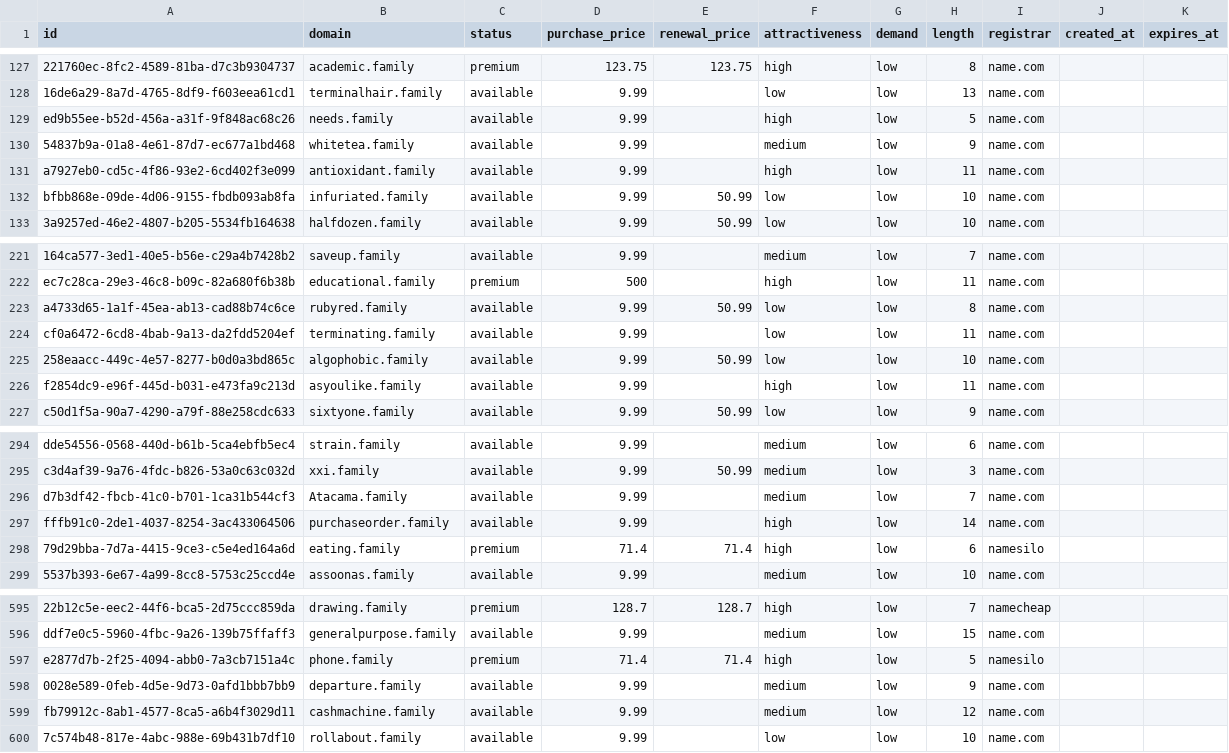
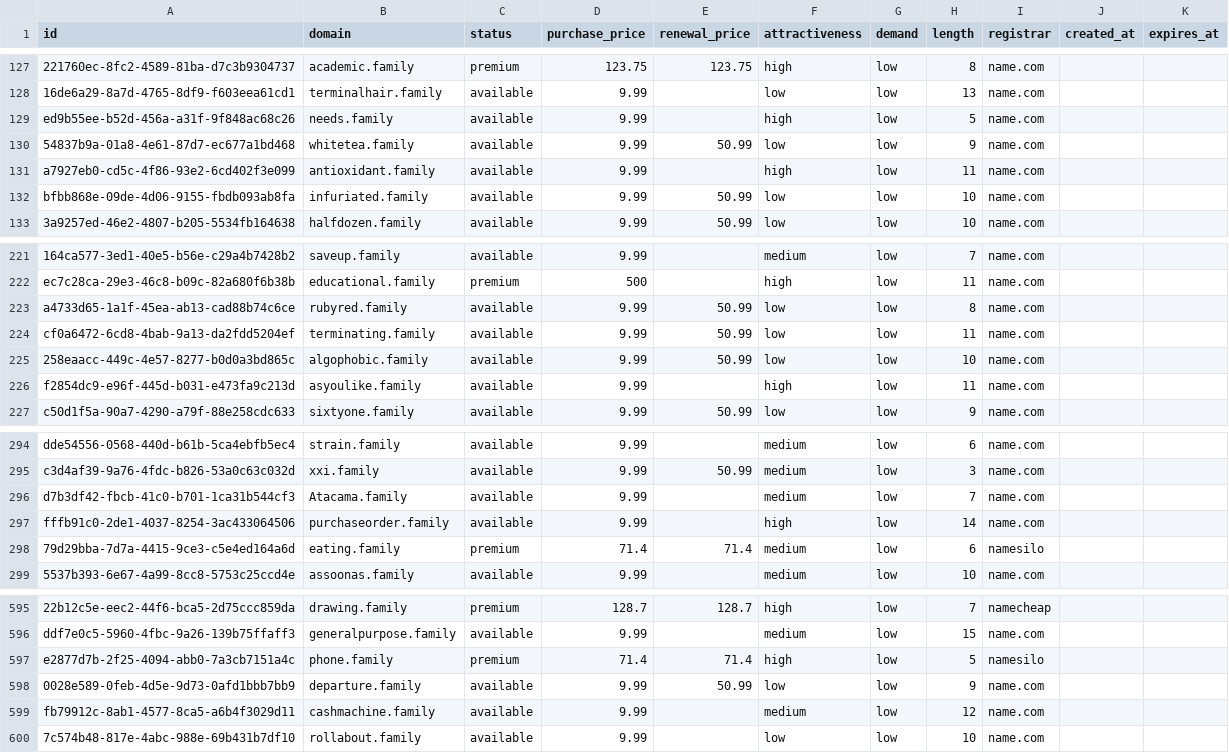
Before and after one commit to UniqueDomains/family-oneword-domains, a CSV file: family.csv, drawn as a sheet; only a part is shown, gaps mark what is left out; the diff covers the shown part only; the diff names each change by its address in the sheet, - before the commit and + after, or states it on an @@ line.

```diff
--- a/family.csv
+++ b/family.csv
-E130 (renewal_price): (empty)
+E130 (renewal_price): 50.99
-F130 (attractiveness): medium
+F130 (attractiveness): low
-E224 (renewal_price): (empty)
+E224 (renewal_price): 50.99
-F298 (attractiveness): high
+F298 (attractiveness): medium
-E598 (renewal_price): (empty)
+E598 (renewal_price): 50.99
-F598 (attractiveness): medium
+F598 (attractiveness): low
```
Also changed, not shown: 18 edited cells elsewhere in this file, 4 other files.
